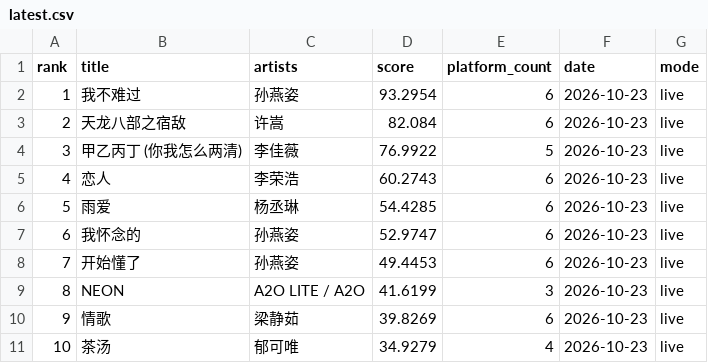
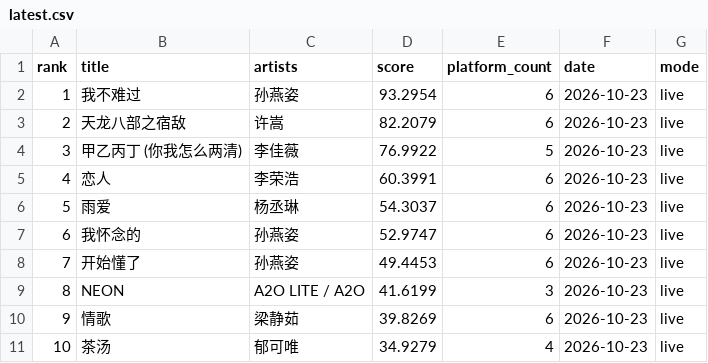
Before and after one commit to arnoldhao/resonance, a CSV file: dist/data/latest.csv, drawn as a sheet; only a part is shown; the diff covers the shown part only; the diff names each change by its address in the sheet, - before the commit and + after, or states it on an @@ line.

```diff
--- a/dist/data/latest.csv
+++ b/dist/data/latest.csv
-D3 (score): 82.084
+D3 (score): 82.2079
-D5 (score): 60.2743
+D5 (score): 60.3991
-D6 (score): 54.4285
+D6 (score): 54.3037
```
Also changed, not shown: 3 added rows, 3 removed rows, 2 edited cells and row numbers in column A elsewhere in this file, 38 other files.
